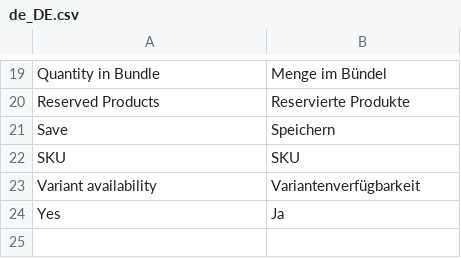
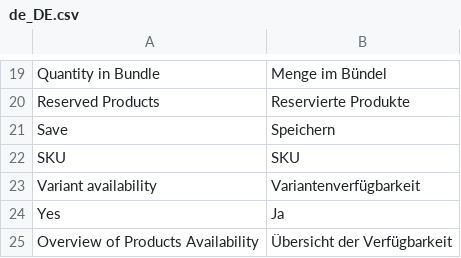
Before and after one commit to spryker/availability-gui, a CSV file: data/translation/Zed/de_DE.csv, drawn as a sheet; only a part is shown, gaps mark what is left out; the diff names each change by its address in the sheet, - before the commit and + after, or states it on an @@ line.

```diff
--- a/data/translation/Zed/de_DE.csv
+++ b/data/translation/Zed/de_DE.csv
+row 25: Overview of Products Availability | Übersicht der Verfügbarkeit
```
Also changed, not shown: data/translation/Zed/en_US.csv.
